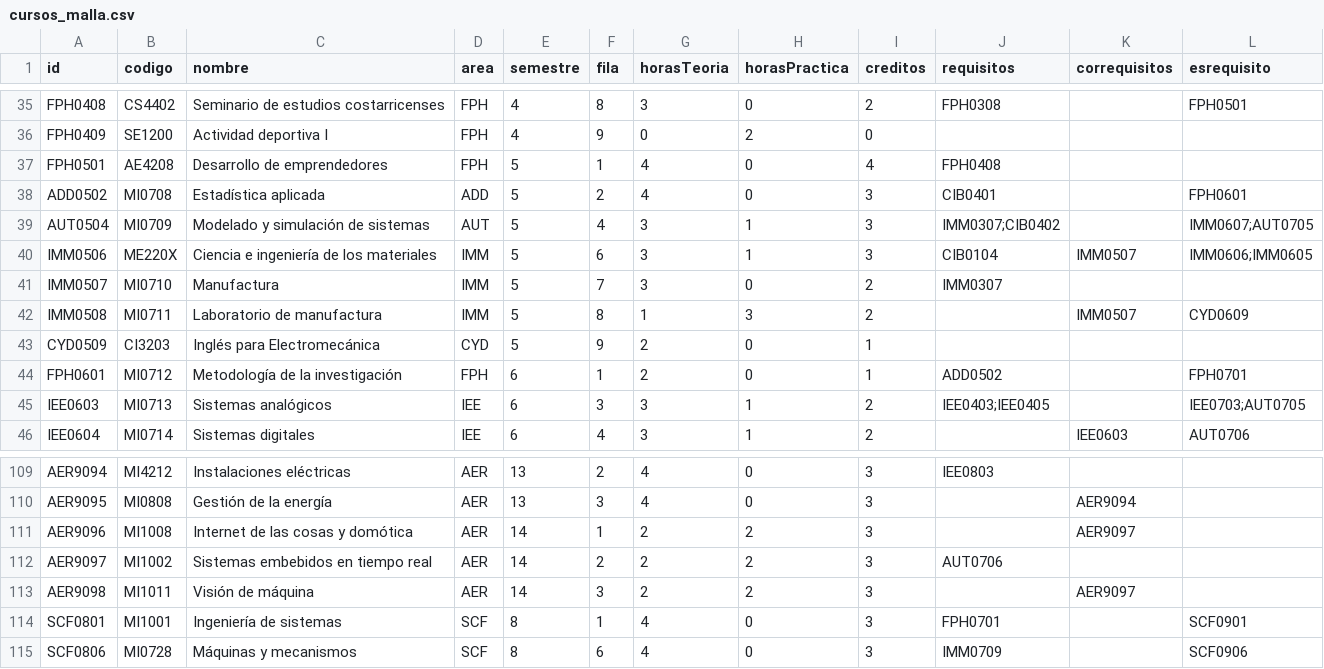
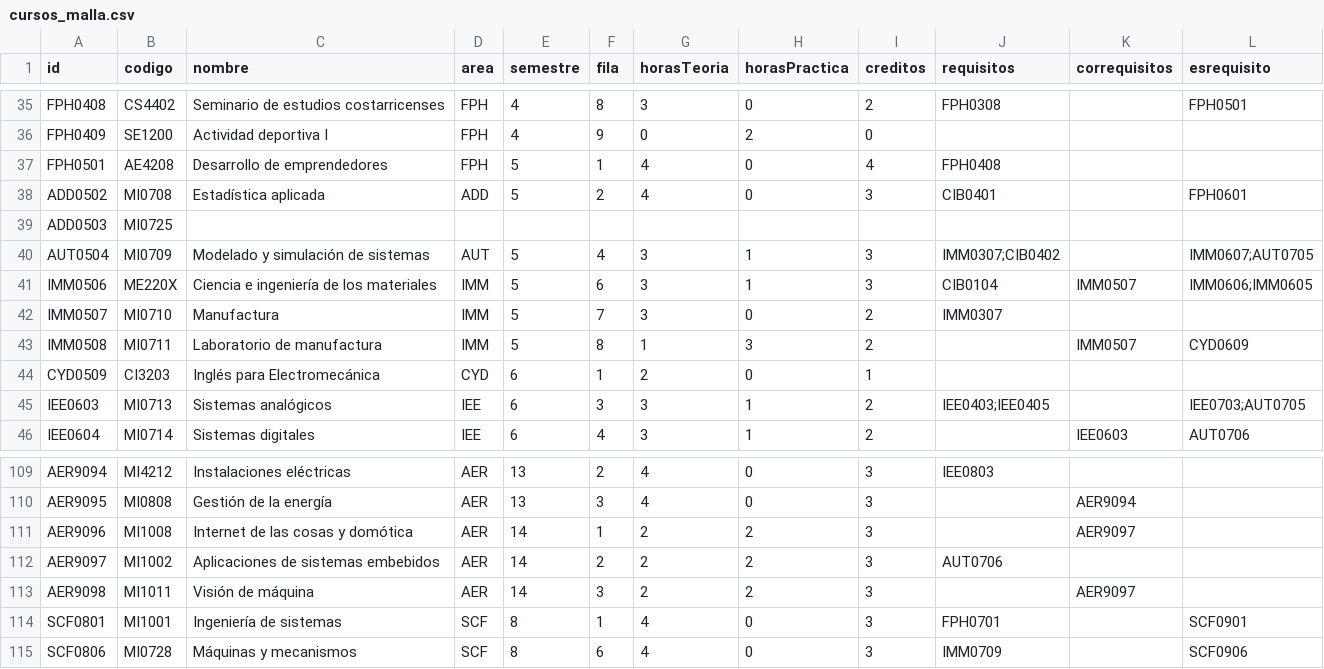
Before and after one commit to EIEM-TEC/CLIE, a CSV file: cursos/cursos_malla.csv, drawn as a sheet; only a part is shown, gaps mark what is left out.

Commit message:
pendiente

```diff
--- a/cursos/cursos_malla.csv
+++ b/cursos/cursos_malla.csv
@@ -38,2 +38,3 @@ FPH0501,AE4208,Desarrollo de emprendedores,FPH,5,1,4,0,4,FPH0408,,
 ADD0502,MI0708,Estadística aplicada,ADD,5,2,4,0,3,CIB0401,,FPH0601
+ADD0503,MI0725,
 AUT0504,MI0709,Modelado y simulación de sistemas,AUT,5,4,3,1,3,IMM0307;CIB0402,,IMM0607;AUT0705
@@ -42,4 +43,3 @@ IMM0507,MI0710,Manufactura,IMM,5,7,3,0,2,IMM0307,,
 IMM0508,MI0711,Laboratorio de manufactura,IMM,5,8,1,3,2,,IMM0507,CYD0609
-CYD0509,CI3203,Inglés para Electromecánica,CYD,5,9,2,0,1,,,
-FPH0601,MI0712,Metodología de la investigación,FPH,6,1,2,0,1,ADD0502,,FPH0701
+CYD0509,CI3203,Inglés para Electromecánica,CYD,6,1,2,0,1,,,
 IEE0603,MI0713,Sistemas analógicos,IEE,6,3,3,1,2,IEE0403;IEE0405,,IEE0703;AUT0705
@@ -111,3 +111,3 @@ AER9095,MI0808,Gestión de la energía,AER,13,3,4,0,3,,AER9094,
 AER9096,MI1008,Internet de las cosas y domótica,AER,14,1,2,2,3,,AER9097,
-AER9097,MI1002,Sistemas embebidos en tiempo real,AER,14,2,2,2,3,AUT0706,,
+AER9097,MI1002,Aplicaciones de sistemas embebidos,AER,14,2,2,2,3,AUT0706,,
 AER9098,MI1011,Visión de máquina,AER,14,3,2,2,3,,AER9097,
```
